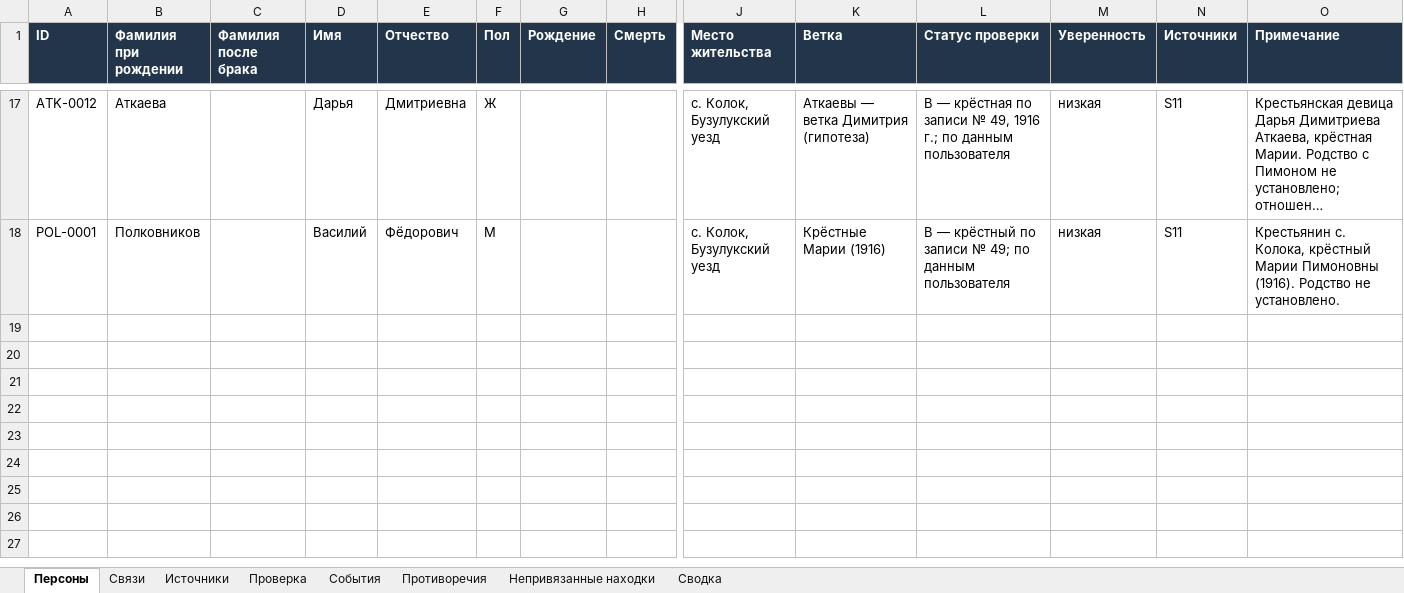
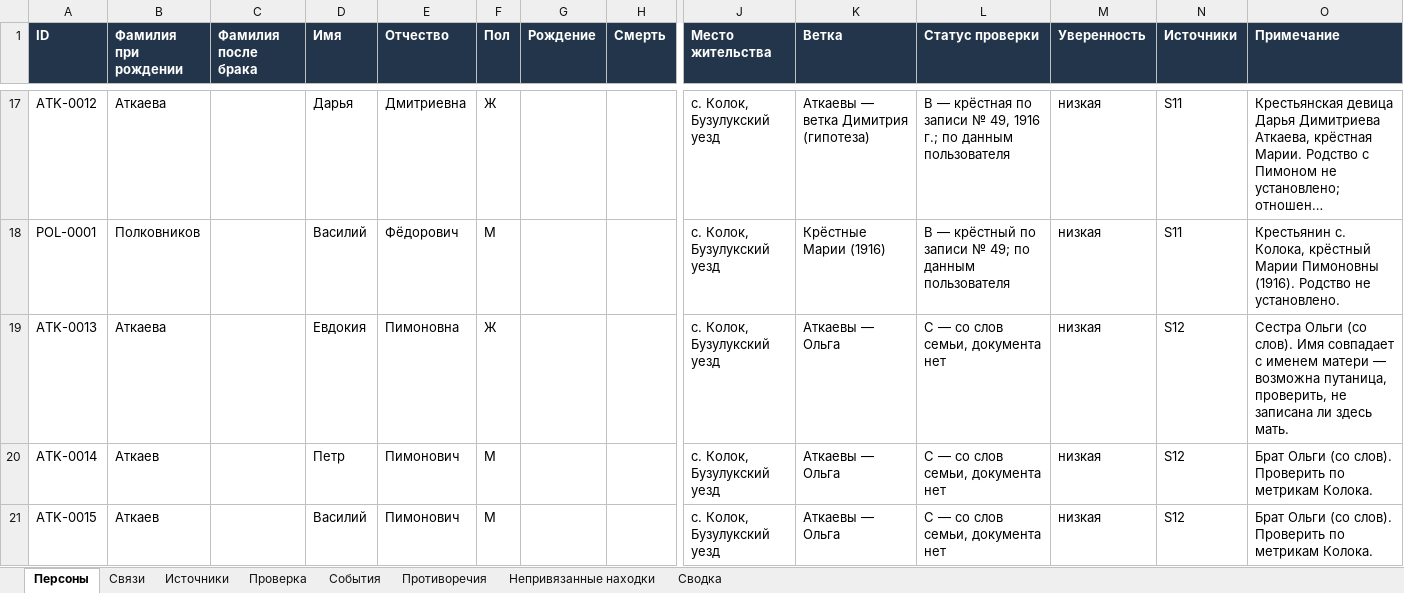
Before and after one commit to kilevoy/rykunov-family-tree, an Excel workbook: data/rykunov-family-tree.xlsx, sheet Персоны, drawn as a sheet; only a part is shown, gaps mark what is left out; long unchanged cells end in …; values as stored, in another font and other column widths than the file's, no borders; rows hold the shown columns only; the diff names each change by its address in the sheet, - before the commit and + after, or states it on an @@ line.

```diff
--- a/data/rykunov-family-tree.xlsx (sheet Персоны)
+++ b/data/rykunov-family-tree.xlsx (sheet Персоны)
+row 19: ATK-0013 | Аткаева |  | Евдокия | Пимоновна | Ж |  |  | с. Колок, Бузулукский уезд | Аткаевы — Ольга | C — со слов семьи, документа нет | низкая | S12 | Сестра Ольги (со слов). Имя совпадает с именем матери — возможна путаница, проверить, не записана ли здесь мать.
+row 20: ATK-0014 | Аткаев |  | Петр | Пимонович | М |  |  | с. Колок, Бузулукский уезд | Аткаевы — Ольга | C — со слов семьи, документа нет | низкая | S12 | Брат Ольги (со слов). Проверить по метрикам Колока.
+row 21: ATK-0015 | Аткаев |  | Василий | Пимонович | М |  |  | с. Колок, Бузулукский уезд | Аткаевы — Ольга | C — со слов семьи, документа нет | низкая | S12 | Брат Ольги (со слов). Проверить по метрикам Колока.
```
Also changed, not shown: sheet Источники, sheet Проверка, sheet Сводка.
